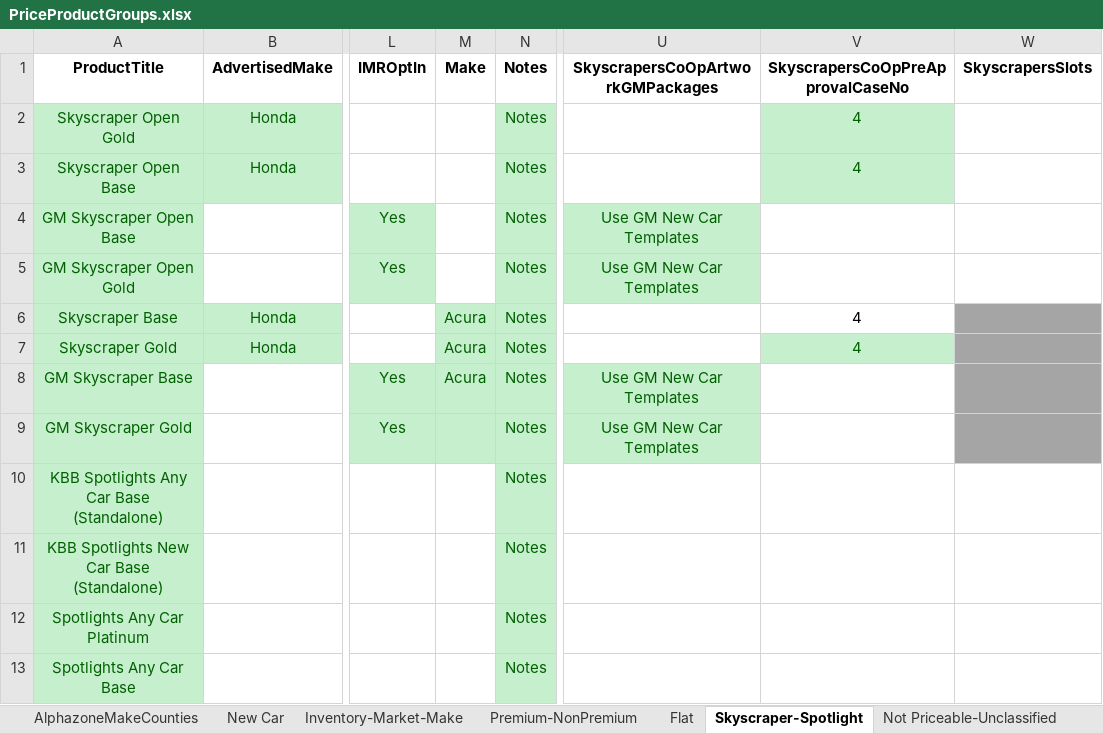
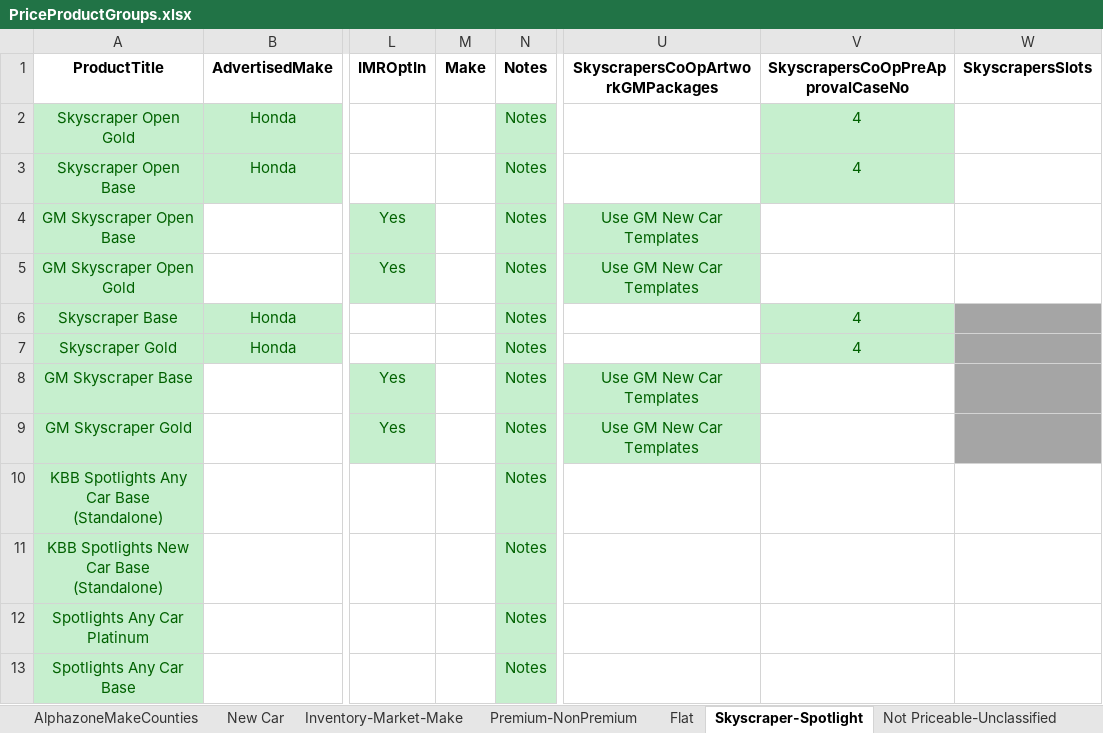
Before and after one commit to ProvarAutomation/SFDCRegression, an Excel workbook: Regression/templates/PriceProductGroups.xlsx, sheet Skyscraper-Spotlight, drawn as a sheet; only a part is shown, gaps mark what is left out; values as stored, in another font and other column widths than the file's, no borders; the diff names each change by its address in the sheet, - before the commit and + after, or states it on an @@ line.

```diff
--- a/Regression/templates/PriceProductGroups.xlsx (sheet Skyscraper-Spotlight)
+++ b/Regression/templates/PriceProductGroups.xlsx (sheet Skyscraper-Spotlight)
-M6:M8 (Make): Acura
+M6:M8 (Make): (empty)
-M6:M9 fill: #C6EFCE
+M6:M9 fill: none
@@ V6 fill: none → #C6EFCE, text colour: black → #006100 @@
```
Also changed, not shown: sheet All, sheet Pricing, 2 other files.
